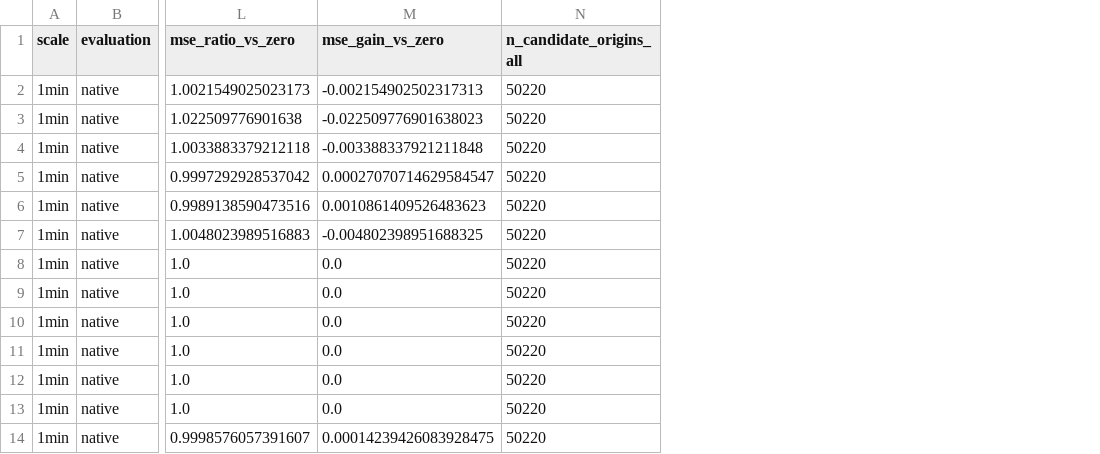
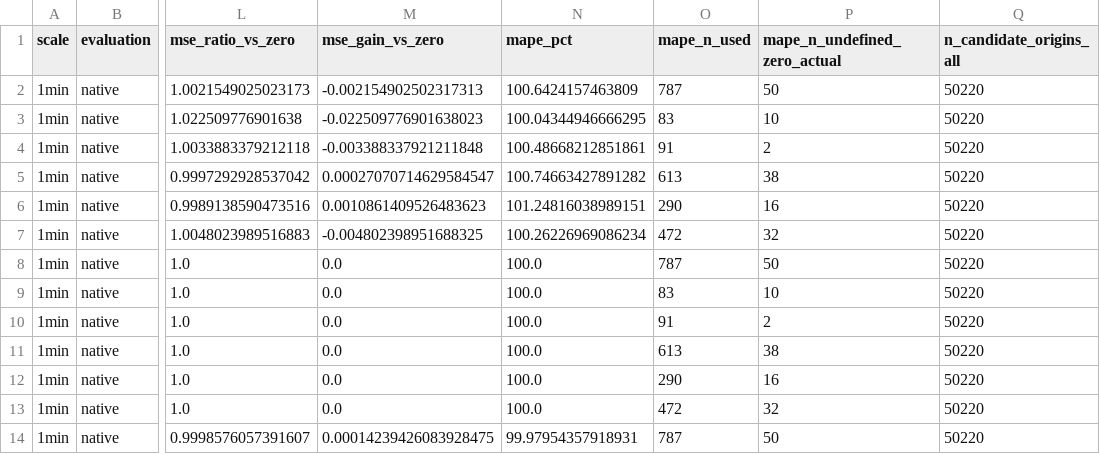
Before and after one commit to avilarenan/EAD6034, a CSV file: results/entrega_28_09/tables/chronos_accuracy_1min.csv, drawn as a sheet; only a part is shown, gaps mark what is left out; the diff names each change by its address in the sheet, - before the commit and + after, or states it on an @@ line.

```diff
--- a/results/entrega_28_09/tables/chronos_accuracy_1min.csv
+++ b/results/entrega_28_09/tables/chronos_accuracy_1min.csv
+column N (mape_pct), rows 2-14: 100.6424157463809 | 100.04344946666295 | 100.48668212851861 | 100.74663427891282 | 101.24816038989151 | 100.26226969086234 | 100.0 | 100.0 | 100.0 | 100.0 | 100.0 | 100.0 | 99.97954357918931
+column O (mape_n_used), rows 2-14: 787 | 83 | 91 | 613 | 290 | 472 | 787 | 83 | 91 | 613 | 290 | 472 | 787
+column P (mape_n_undefined_zero_actual), rows 2-14: 50 | 10 | 2 | 38 | 16 | 32 | 50 | 10 | 2 | 38 | 16 | 32 | 50
```
Also changed, not shown: results/entrega_28_09/tables/coefficient_significance.csv, results/entrega_28_09/tables/mean_diagnostics.csv, 42 other files.
